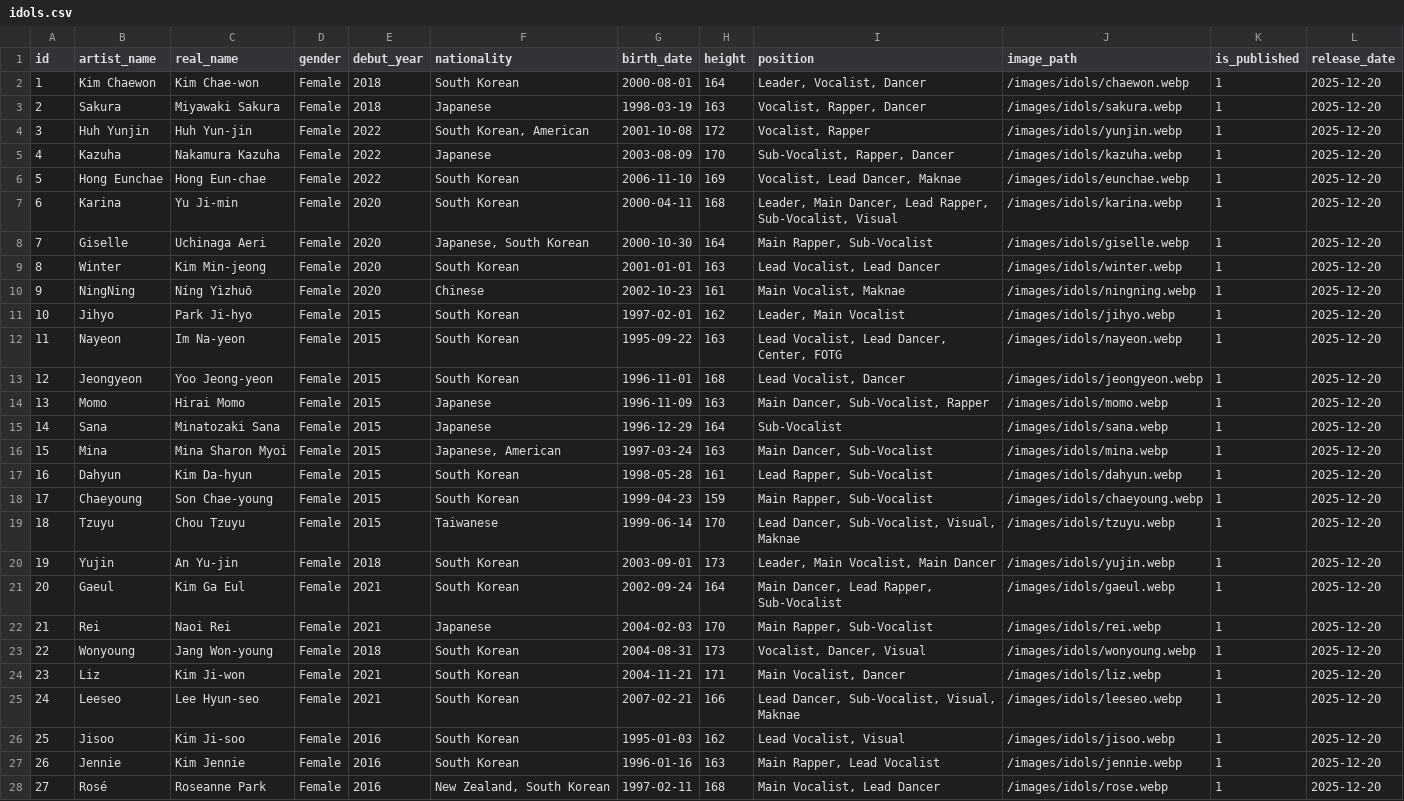
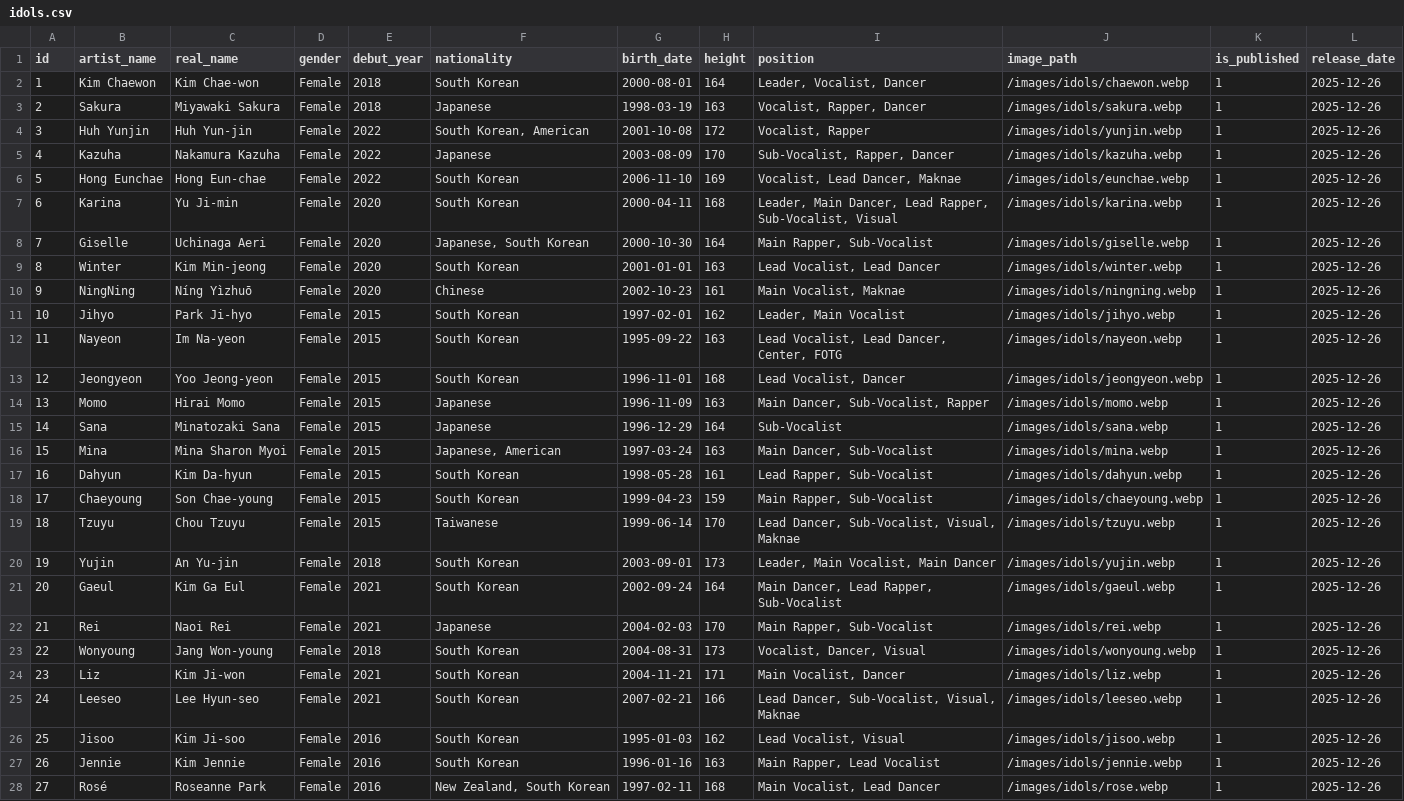
Before and after one commit to ThiagoRoss1/Kpopit, a CSV file: kpopit-backend/data/idols.csv, drawn as a sheet; only a part is shown; the diff covers the shown part only; the diff names each change by its address in the sheet, - before the commit and + after, or states it on an @@ line.

```diff
--- a/kpopit-backend/data/idols.csv
+++ b/kpopit-backend/data/idols.csv
-L2:L28 (release_date): 2025-12-20
+L2:L28 (release_date): 2025-12-26
```
Also changed, not shown: 125 edited cells elsewhere in this file, 17 other files.
